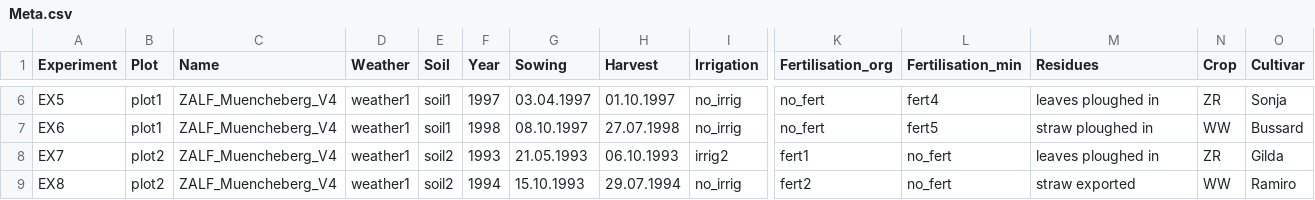
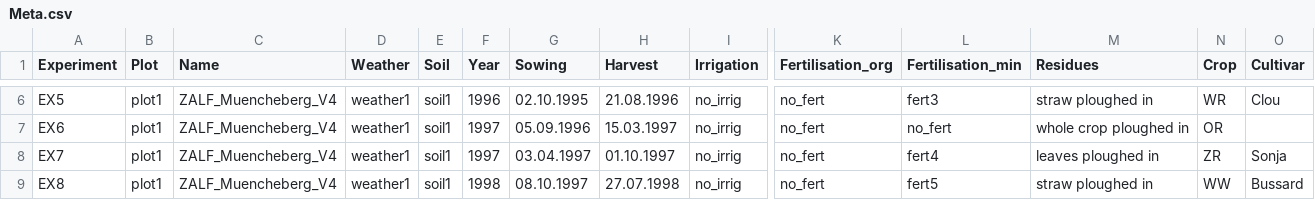
Before and after one commit to zalf-rpm/AgMIP_BNI, a CSV file: data/Meta.csv, drawn as a sheet; only a part is shown, gaps mark what is left out; the diff covers the shown part only; the diff names each change by its address in the sheet, - before the commit and + after, or states it on an @@ line.

Commit message:
Update data and add oil radish to the crop rotation

```diff
--- a/data/Meta.csv
+++ b/data/Meta.csv
-F6 (Year): 1997
+F6 (Year): 1996
-G6 (Sowing): 03.04.1997
+G6 (Sowing): 02.10.1995
-H6 (Harvest): 01.10.1997
+H6 (Harvest): 21.08.1996
-L6 (Fertilisation_min): fert4
+L6 (Fertilisation_min): fert3
-M6 (Residues): leaves ploughed in
+M6 (Residues): straw ploughed in
-N6 (Crop): ZR
+N6 (Crop): WR
-O6 (Cultivar): Sonja
+O6 (Cultivar): Clou
-F7 (Year): 1998
+F7 (Year): 1997
-G7 (Sowing): 08.10.1997
+G7 (Sowing): 05.09.1996
-H7 (Harvest): 27.07.1998
+H7 (Harvest): 15.03.1997
-L7 (Fertilisation_min): fert5
+L7 (Fertilisation_min): no_fert
-M7 (Residues): straw ploughed in
+M7 (Residues): whole crop ploughed in
-N7 (Crop): WW
+N7 (Crop): OR
-O7 (Cultivar): Bussard
+O7 (Cultivar): (empty)
-B8:B9 (Plot): plot2
+B8:B9 (Plot): plot1
-E8:E9 (Soil): soil2
+E8:E9 (Soil): soil1
-F8 (Year): 1993
+F8 (Year): 1997
-G8 (Sowing): 21.05.1993
+G8 (Sowing): 03.04.1997
-H8 (Harvest): 06.10.1993
+H8 (Harvest): 01.10.1997
-I8 (Irrigation): irrig2
+I8 (Irrigation): no_irrig
-K8 (Fertilisation_org): fert1
+K8 (Fertilisation_org): no_fert
-L8 (Fertilisation_min): no_fert
+L8 (Fertilisation_min): fert4
-O8 (Cultivar): Gilda
+O8 (Cultivar): Sonja
-F9 (Year): 1994
+F9 (Year): 1998
-G9 (Sowing): 15.10.1993
+G9 (Sowing): 08.10.1997
-H9 (Harvest): 29.07.1994
+H9 (Harvest): 27.07.1998
-K9 (Fertilisation_org): fert2
+K9 (Fertilisation_org): no_fert
-L9 (Fertilisation_min): no_fert
+L9 (Fertilisation_min): fert5
-M9 (Residues): straw exported
+M9 (Residues): straw ploughed in
-O9 (Cultivar): Ramiro
+O9 (Cultivar): Bussard
```
Also changed, not shown: 2 added rows and 104 edited cells elsewhere in this file, data/Management.csv, 2 other files.
